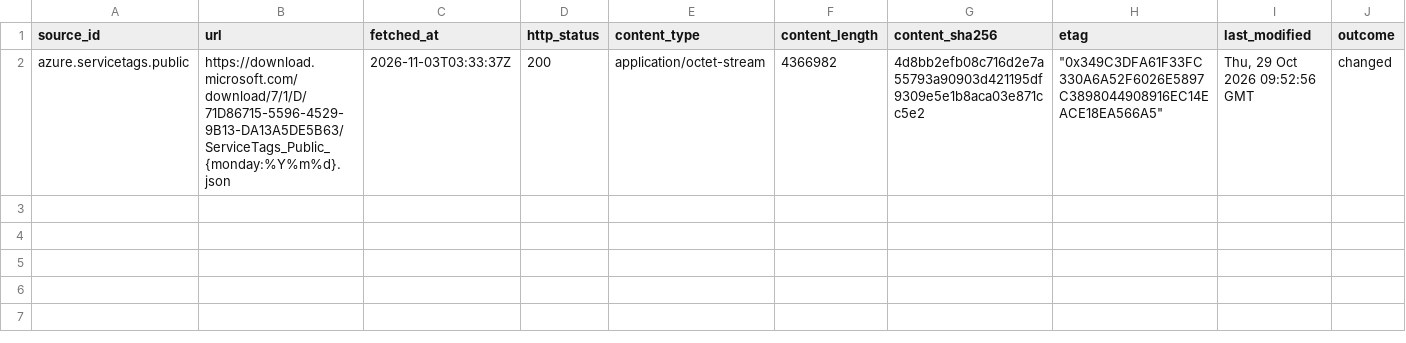
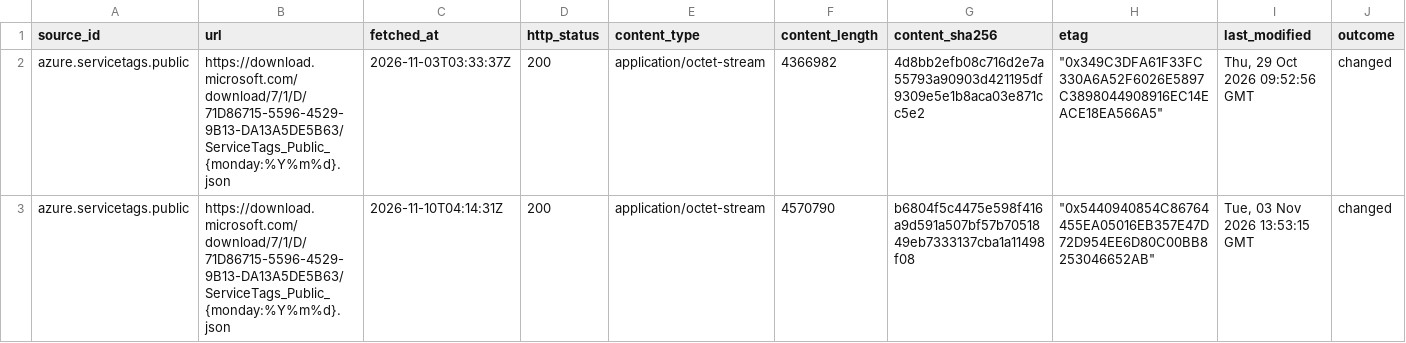
Before and after one commit to q3dresearch/wss-cloud-footprint, a CSV file: manifest/azure.servicetags.public/2026-11.csv, drawn as a sheet; only a part is shown; rows hold the shown columns only; the diff names each change by its address in the sheet, - before the commit and + after, or states it on an @@ line.

```diff
--- a/manifest/azure.servicetags.public/2026-11.csv
+++ b/manifest/azure.servicetags.public/2026-11.csv
+row 3: azure.servicetags.public | https://download.microsoft.com/download/7/1/D/71D86715-5596-4529-9B13-DA13A5DE5B63/ServiceTags_Public_{monday:%Y%m%d}.json | 2026-11-10T04:14:31Z | 200 | application/octet-stream | 4570790 | b6804f5c4475e598f416a9d591a507bf57b7051849eb7333137cba1a11498f08 | "0x5440940854C86764455EA05016EB357E47D72D954EE6D80C00BB8253046652AB" | Tue, 03 Nov 2026 13:53:15 GMT | changed
```
Also changed, not shown: manifest/aws.infra.ip-ranges/2026-11.csv, manifest/aws.services.regional/2026-11.csv, 10 other files.
